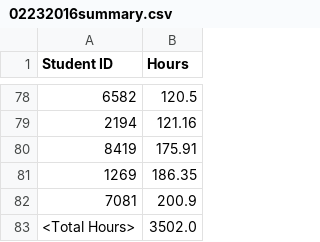
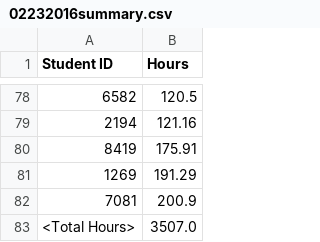
Before and after one commit to Team3128/attendance-data, a CSV file: historical/02232016summary.csv, drawn as a sheet; only a part is shown, gaps mark what is left out.

```diff
--- a/historical/02232016summary.csv
+++ b/historical/02232016summary.csv
@@ -80,4 +80,4 @@ Student ID,Hours
 8419,175.91
-1269,186.35
+1269,191.29
 7081,200.9
-<Total Hours>,3502.0
+<Total Hours>,3507.0
```
Also changed, not shown: buildseason.csv, historical/02232016records.csv, 3 other files.
